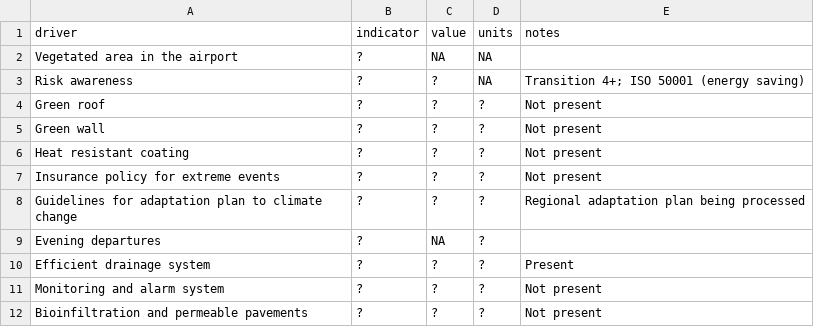
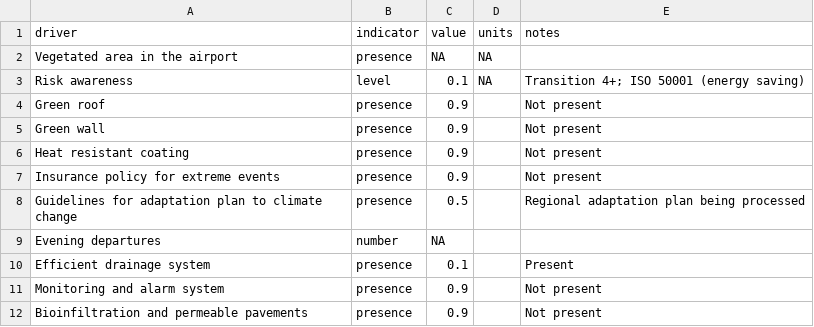
Before and after one commit to mirasac/mscunito-thesis-code, a CSV file: data/ciampino/adaptivecapacity.csv, drawn as a sheet.

Commit message:
feat: convert categorical values to numerical
Values are not in the correct order.
Restore original comment in article for sensitivity indicator.

```diff
--- a/data/ciampino/adaptivecapacity.csv
+++ b/data/ciampino/adaptivecapacity.csv
@@ -1,12 +1,12 @@
 driver,indicator,value,units,notes
-Vegetated area in the airport,?,NA,NA,
-Risk awareness,?,?,NA,Transition 4+; ISO 50001 (energy saving)
-Green roof,?,?,?,Not present
-Green wall,?,?,?,Not present
-Heat resistant coating,?,?,?,Not present
-Insurance policy for extreme events,?,?,?,Not present
-Guidelines for adaptation plan to climate change,?,?,?,Regional adaptation plan being processed
-Evening departures,?,NA,?,
-Efficient drainage system,?,?,?,Present
-Monitoring and alarm system,?,?,?,Not present
-Bioinfiltration and permeable pavements,?,?,?,Not present
+Vegetated area in the airport,presence,NA,NA,
+Risk awareness,level,0.1,NA,Transition 4+; ISO 50001 (energy saving)
+Green roof,presence,0.9,,Not present
+Green wall,presence,0.9,,Not present
+Heat resistant coating,presence,0.9,,Not present
+Insurance policy for extreme events,presence,0.9,,Not present
+Guidelines for adaptation plan to climate change,presence,0.5,,Regional adaptation plan being processed
+Evening departures,number,NA,,
+Efficient drainage system,presence,0.1,,Present
+Monitoring and alarm system,presence,0.9,,Not present
+Bioinfiltration and permeable pavements,presence,0.9,,Not present
```
Also changed, not shown: data/ciampino/sensitivity.csv.
